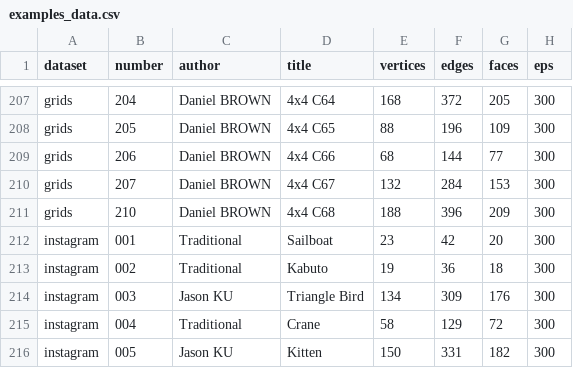
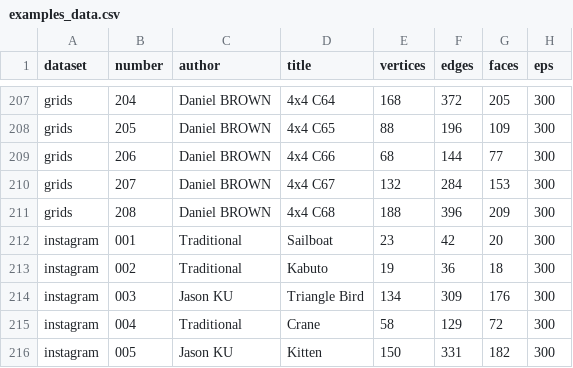
Before and after one commit to origamimagiro/flat-folder, a CSV file: examples/examples_data.csv, drawn as a sheet; only a part is shown, gaps mark what is left out; the diff names each change by its address in the sheet, - before the commit and + after, or states it on an @@ line.

Commit message:
fix example numbering

```diff
--- a/examples/examples_data.csv
+++ b/examples/examples_data.csv
-B211 (number): 210
+B211 (number): 208
```
